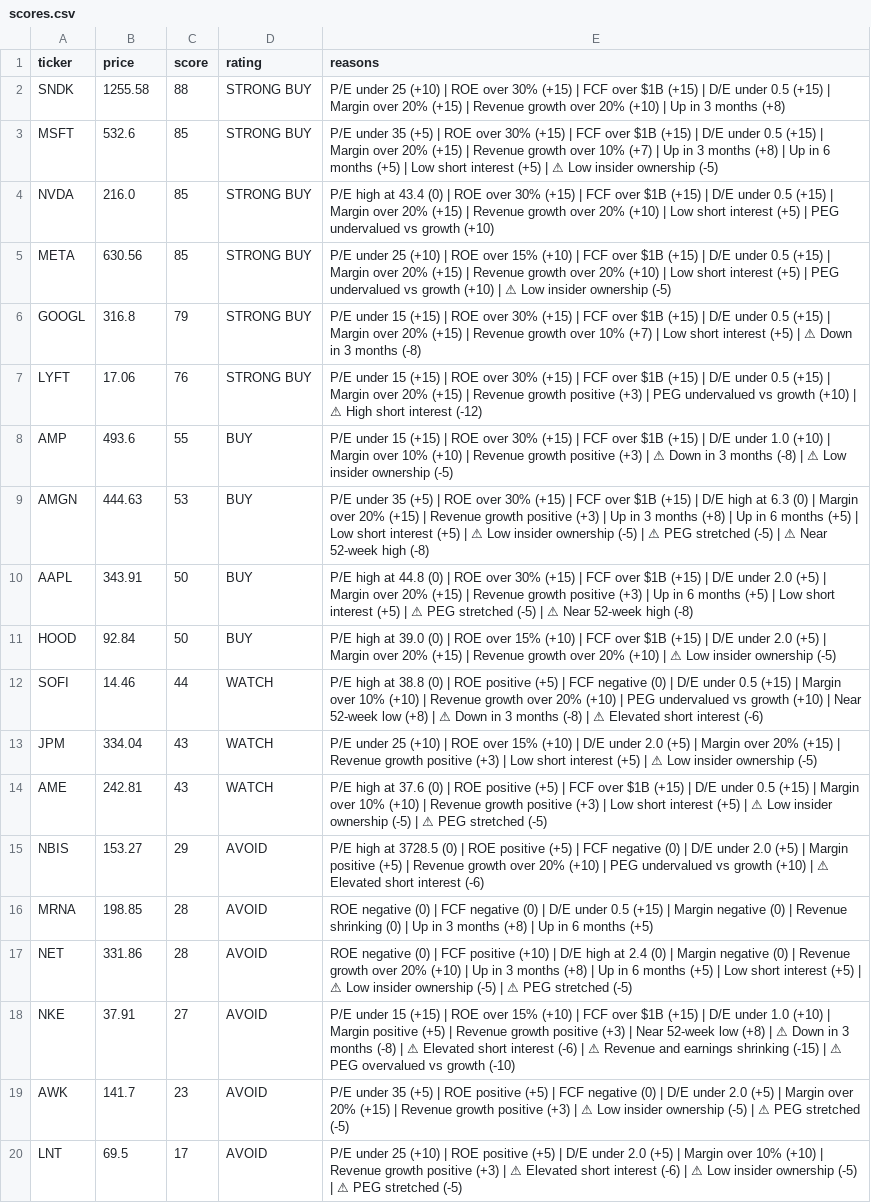
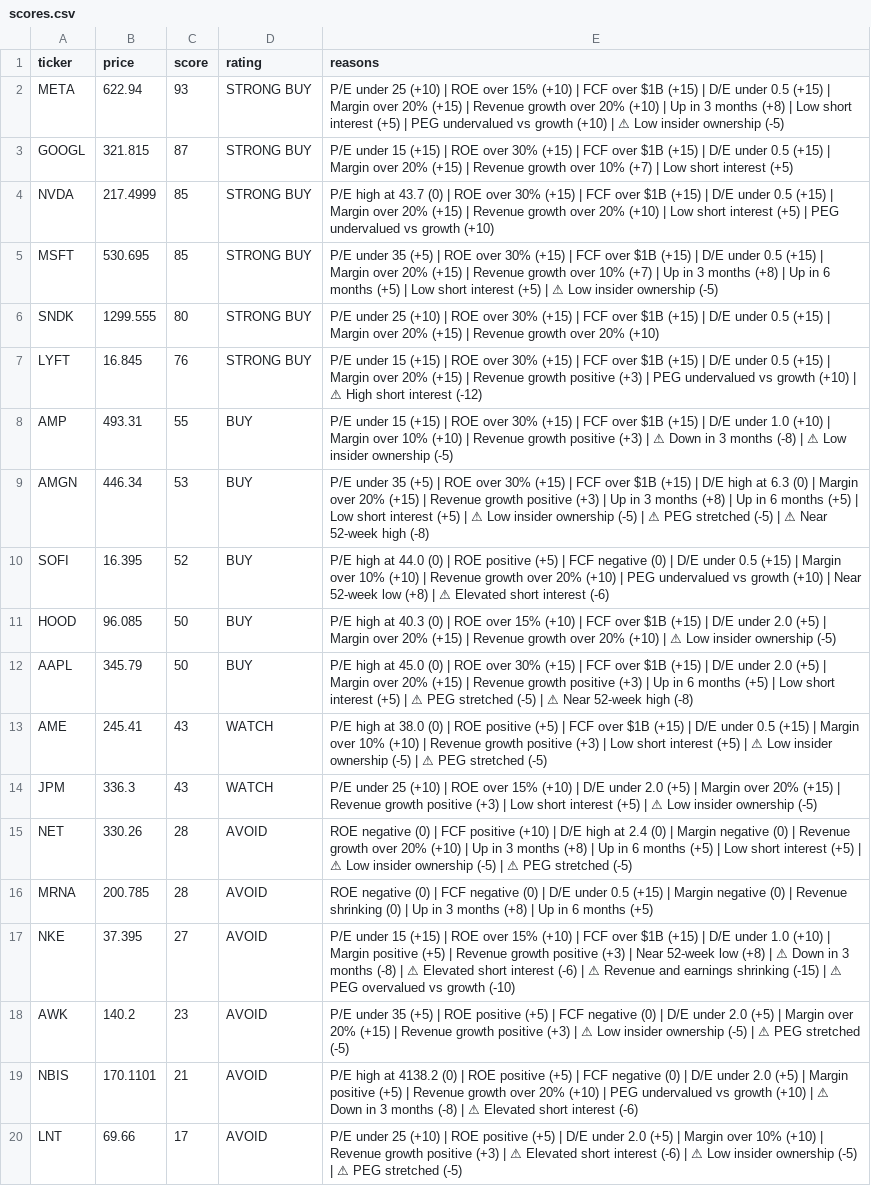
Before and after one commit to leafy-joyce-t/stock-tracker, a CSV file: data/scores.csv, drawn as a sheet; only a part is shown; removed rows and columns are numbered as before the commit, all else as after; the diff covers the shown part only; the diff names each change by its address in the sheet, - before the commit and + after, or states it on an @@ line.

```diff
--- a/data/scores.csv
+++ b/data/scores.csv
-row 2: SNDK | 1255.58 | 88 | STRONG BUY | P/E under 25 (+10) | ROE over 30% (+15) | FCF over $1B (+15) | D/E under 0.5 (+15) | Margin over 20% (+15) | Revenue growth over 20% (+10) | Up in 3 months (+8)
-row 3: MSFT | 532.6 | 85 | STRONG BUY | P/E under 35 (+5) | ROE over 30% (+15) | FCF over $1B (+15) | D/E under 0.5 (+15) | Margin over 20% (+15) | Revenue growth over 10% (+7) | Up in 3 months (+8) | Up in 6 months (+5) | Low short interest (+5) | ⚠ Low insider ownership (-5)
-row 4: NVDA | 216.0 | 85 | STRONG BUY | P/E high at 43.4 (0) | ROE over 30% (+15) | FCF over $1B (+15) | D/E under 0.5 (+15) | Margin over 20% (+15) | Revenue growth over 20% (+10) | Low short interest (+5) | PEG undervalued vs growth (+10)
-B2 (price): 630.56
+B2 (price): 622.94
-C2 (score): 85
+C2 (score): 93
-E2 (reasons): …(+10) | Low short…
+E2 (reasons): …(+10) | Up in 3 months (+8) | Low short…
-B3 (price): 316.8
+B3 (price): 321.815
-C3 (score): 79
+C3 (score): 87
-E3 (reasons): …interest (+5) | ⚠ Down in 3 months (-8)
+E3 (reasons): …interest (+5)
+row 4: NVDA | 217.4999 | 85 | STRONG BUY | P/E high at 43.7 (0) | ROE over 30% (+15) | FCF over $1B (+15) | D/E under 0.5 (+15) | Margin over 20% (+15) | Revenue growth over 20% (+10) | Low short interest (+5) | PEG undervalued vs growth (+10)
+row 5: MSFT | 530.695 | 85 | STRONG BUY | P/E under 35 (+5) | ROE over 30% (+15) | FCF over $1B (+15) | D/E under 0.5 (+15) | Margin over 20% (+15) | Revenue growth over 10% (+7) | Up in 3 months (+8) | Up in 6 months (+5) | Low short interest (+5) | ⚠ Low insider ownership (-5)
+row 6: SNDK | 1299.555 | 80 | STRONG BUY | P/E under 25 (+10) | ROE over 30% (+15) | FCF over $1B (+15) | D/E under 0.5 (+15) | Margin over 20% (+15) | Revenue growth over 20% (+10)
-B7 (price): 17.06
+B7 (price): 16.845
-B8 (price): 493.6
+B8 (price): 493.31
-B9 (price): 444.63
+B9 (price): 446.34
-row 10: AAPL | 343.91 | 50 | BUY | P/E high at 44.8 (0) | ROE over 30% (+15) | FCF over $1B (+15) | D/E under 2.0 (+5) | Margin over 20% (+15) | Revenue growth positive (+3) | Up in 6 months (+5) | Low short interest (+5) | ⚠ PEG stretched (-5) | ⚠ Near 52-week high (-8)
+row 10: SOFI | 16.395 | 52 | BUY | P/E high at 44.0 (0) | ROE positive (+5) | FCF negative (0) | D/E under 0.5 (+15) | Margin over 10% (+10) | Revenue growth over 20% (+10) | PEG undervalued vs growth (+10) | Near 52-week low (+8) | ⚠ Elevated short interest (-6)
-B11 (price): 92.84
+B11 (price): 96.085
-E11 (reasons): …high at 39.0 (0) |…
+E11 (reasons): …high at 40.3 (0) |…
-row 12: SOFI | 14.46 | 44 | WATCH | P/E high at 38.8 (0) | ROE positive (+5) | FCF negative (0) | D/E under 0.5 (+15) | Margin over 10% (+10) | Revenue growth over 20% (+10) | PEG undervalued vs growth (+10) | Near 52-week low (+8) | ⚠ Down in 3 months (-8) | ⚠ Elevated short interest (-6)
+row 12: AAPL | 345.79 | 50 | BUY | P/E high at 45.0 (0) | ROE over 30% (+15) | FCF over $1B (+15) | D/E under 2.0 (+5) | Margin over 20% (+15) | Revenue growth positive (+3) | Up in 6 months (+5) | Low short interest (+5) | ⚠ PEG stretched (-5) | ⚠ Near 52-week high (-8)
+row 13: AME | 245.41 | 43 | WATCH | P/E high at 38.0 (0) | ROE positive (+5) | FCF over $1B (+15) | D/E under 0.5 (+15) | Margin over 10% (+10) | Revenue growth positive (+3) | Low short interest (+5) | ⚠ Low insider ownership (-5) | ⚠ PEG stretched (-5)
-B14 (price): 334.04
+B14 (price): 336.3
-row 14: AME | 242.81 | 43 | WATCH | P/E high at 37.6 (0) | ROE positive (+5) | FCF over $1B (+15) | D/E under 0.5 (+15) | Margin over 10% (+10) | Revenue growth positive (+3) | Low short interest (+5) | ⚠ Low insider ownership (-5) | ⚠ PEG stretched (-5)
-row 15: NBIS | 153.27 | 29 | AVOID | P/E high at 3728.5 (0) | ROE positive (+5) | FCF negative (0) | D/E under 2.0 (+5) | Margin positive (+5) | Revenue growth over 20% (+10) | PEG undervalued vs growth (+10) | ⚠ Elevated short interest (-6)
-row 16: MRNA | 198.85 | 28 | AVOID | ROE negative (0) | FCF negative (0) | D/E under 0.5 (+15) | Margin negative (0) | Revenue shrinking (0) | Up in 3 months (+8) | Up in 6 months (+5)
-B15 (price): 331.86
+B15 (price): 330.26
+row 16: MRNA | 200.785 | 28 | AVOID | ROE negative (0) | FCF negative (0) | D/E under 0.5 (+15) | Margin negative (0) | Revenue shrinking (0) | Up in 3 months (+8) | Up in 6 months (+5)
-B17 (price): 37.91
+B17 (price): 37.395
-B18 (price): 141.7
+B18 (price): 140.2
+row 19: NBIS | 170.1101 | 21 | AVOID | P/E high at 4138.2 (0) | ROE positive (+5) | FCF negative (0) | D/E under 2.0 (+5) | Margin positive (+5) | Revenue growth over 20% (+10) | PEG undervalued vs growth (+10) | ⚠ Down in 3 months (-8) | ⚠ Elevated short interest (-6)
-B20 (price): 69.5
+B20 (price): 69.66
```
Also changed, not shown: 1 added row, 1 removed row and 1 edited cell elsewhere in this file, data/calculated_ratios.csv, data/comparison.csv, 23 other files.
